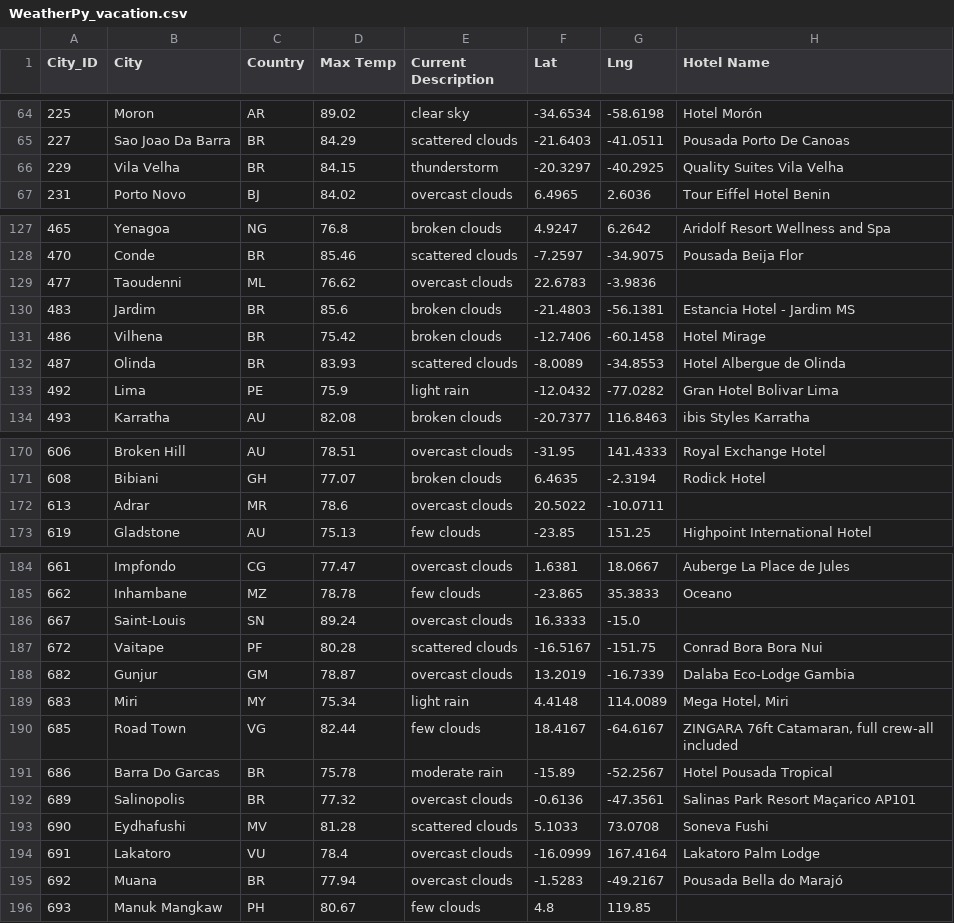
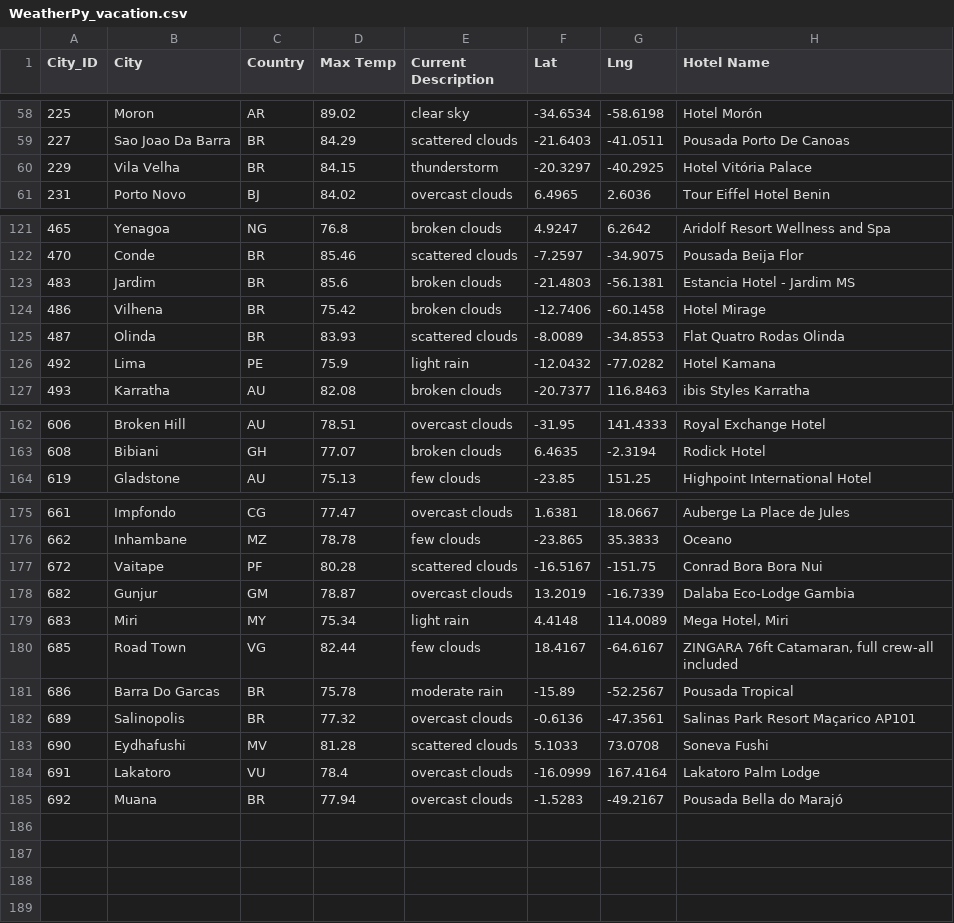
Before and after one commit to kflores4716/World_Weather_Analysis, a CSV file: Vacation_Search/WeatherPy_vacation.csv, drawn as a sheet; only a part is shown, gaps mark what is left out; the diff covers the shown part only.

Commit message:
Upload corrected Vacation folders

```diff
--- a/Vacation_Search/WeatherPy_vacation.csv
+++ b/Vacation_Search/WeatherPy_vacation.csv
@@ -65,3 +59,3 @@ City_ID,City,Country,Max Temp,Current Description,Lat,Lng,Hotel Name
 227,Sao Joao Da Barra,BR,84.29,scattered clouds,-21.6403,-41.0511,Pousada Porto De Canoas
-229,Vila Velha,BR,84.15,thunderstorm,-20.3297,-40.2925,Quality Suites Vila Velha
+229,Vila Velha,BR,84.15,thunderstorm,-20.3297,-40.2925,Hotel Vitória Palace
 231,Porto Novo,BJ,84.02,overcast clouds,6.4965,2.6036,Tour Eiffel Hotel Benin
@@ -128,7 +122,6 @@ City_ID,City,Country,Max Temp,Current Description,Lat,Lng,Hotel Name
 470,Conde,BR,85.46,scattered clouds,-7.2597,-34.9075,Pousada Beija Flor
-477,Taoudenni,ML,76.62,overcast clouds,22.6783,-3.9836,
 483,Jardim,BR,85.6,broken clouds,-21.4803,-56.1381,Estancia Hotel - Jardim MS
 486,Vilhena,BR,75.42,broken clouds,-12.7406,-60.1458,Hotel Mirage
-487,Olinda,BR,83.93,scattered clouds,-8.0089,-34.8553,Hotel Albergue de Olinda
-492,Lima,PE,75.9,light rain,-12.0432,-77.0282,Gran Hotel Bolivar Lima
+487,Olinda,BR,83.93,scattered clouds,-8.0089,-34.8553,Flat Quatro Rodas Olinda
+492,Lima,PE,75.9,light rain,-12.0432,-77.0282,Hotel Kamana
 493,Karratha,AU,82.08,broken clouds,-20.7377,116.8463,ibis Styles Karratha
@@ -171,3 +163,2 @@ City_ID,City,Country,Max Temp,Current Description,Lat,Lng,Hotel Name
 608,Bibiani,GH,77.07,broken clouds,6.4635,-2.3194,Rodick Hotel
-613,Adrar,MR,78.6,overcast clouds,20.5022,-10.0711,
 619,Gladstone,AU,75.13,few clouds,-23.85,151.25,Highpoint International Hotel
@@ -185,3 +176,2 @@ City_ID,City,Country,Max Temp,Current Description,Lat,Lng,Hotel Name
 662,Inhambane,MZ,78.78,few clouds,-23.865,35.3833,Oceano
-667,Saint-Louis,SN,89.24,overcast clouds,16.3333,-15.0,
 672,Vaitape,PF,80.28,scattered clouds,-16.5167,-151.75,Conrad Bora Bora Nui
@@ -190,3 +180,3 @@ City_ID,City,Country,Max Temp,Current Description,Lat,Lng,Hotel Name
 685,Road Town,VG,82.44,few clouds,18.4167,-64.6167,"ZINGARA 76ft Catamaran, full crew-all included"
-686,Barra Do Garcas,BR,75.78,moderate rain,-15.89,-52.2567,Hotel Pousada Tropical
+686,Barra Do Garcas,BR,75.78,moderate rain,-15.89,-52.2567,Pousada Tropical
 689,Salinopolis,BR,77.32,overcast clouds,-0.6136,-47.3561,Salinas Park Resort Maçarico AP101
@@ -195,2 +185 @@ City_ID,City,Country,Max Temp,Current Description,Lat,Lng,Hotel Name
 692,Muana,BR,77.94,overcast clouds,-1.5283,-49.2167,Pousada Bella do Marajó
-693,Manuk Mangkaw,PH,80.67,few clouds,4.8,119.85,
```
Also changed, not shown: 7 removed rows and 5 edited cells elsewhere in this file, 3 other files.
